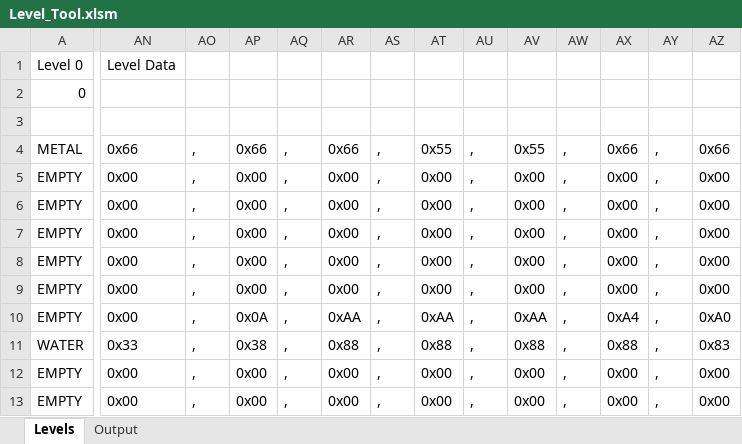
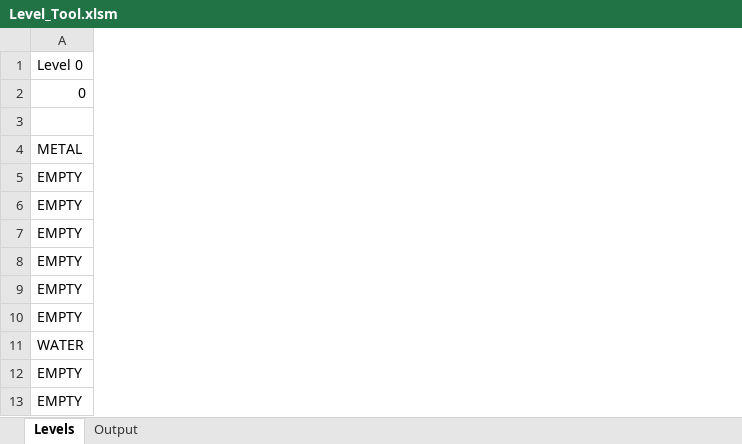
Before and after one commit to Press-Play-On-Tape/SpaceCab, an Excel workbook: Assets/Level_Tool.xlsm, sheet Levels, drawn as a sheet; only a part is shown, gaps mark what is left out; values as stored, in another font and other column widths than the file's, no cell formats; charts and pictures not drawn; the diff covers the shown part only; the diff names each change by its address in the sheet, - before the commit and + after, or states it on an @@ line.

```diff
--- a/Assets/Level_Tool.xlsm (sheet Levels)
+++ b/Assets/Level_Tool.xlsm (sheet Levels)
-column AN, rows 1-13: Level Data |  |  | 0x66 | 0x00 | 0x00 | 0x00 | 0x00 | 0x00 | 0x00 | 0x33 | 0x00 | 0x00
-column AO, rows 4-13: all ,
-column AP, rows 4-13: 0x66 | 0x00 | 0x00 | 0x00 | 0x00 | 0x00 | 0x0A | 0x38 | 0x00 | 0x00
-column AQ, rows 4-13: all ,
-column AR, rows 4-13: 0x66 | 0x00 | 0x00 | 0x00 | 0x00 | 0x00 | 0xAA | 0x88 | 0x00 | 0x00
-column AS, rows 4-13: all ,
-column AT, rows 4-13: 0x55 | 0x00 | 0x00 | 0x00 | 0x00 | 0x00 | 0xAA | 0x88 | 0x00 | 0x00
-column AU, rows 4-13: all ,
-column AV, rows 4-13: 0x55 | 0x00 | 0x00 | 0x00 | 0x00 | 0x00 | 0xAA | 0x88 | 0x00 | 0x00
-column AW, rows 4-13: all ,
-column AX, rows 4-13: 0x66 | 0x00 | 0x00 | 0x00 | 0x00 | 0x00 | 0xA4 | 0x88 | 0x00 | 0x00
-column AY, rows 4-13: all ,
-column AZ, rows 4-13: 0x66 | 0x00 | 0x00 | 0x00 | 0x00 | 0x00 | 0xA0 | 0x83 | 0x00 | 0x00
```
Also changed, not shown: 23 removed columns and 38 edited cells elsewhere in this sheet, sheet Output, cell formats, charts or pictures, 4 other files.
